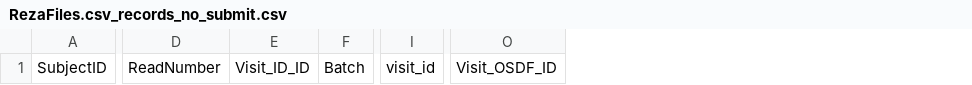
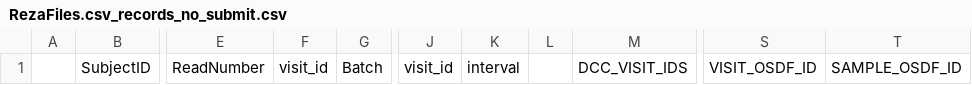
Before and after one commit to JAX-GM/osdf_submit, a CSV file: data_files/RezaFiles.csv_records_no_submit.csv, drawn as a sheet; only a part is shown, gaps mark what is left out; removed rows and columns are numbered as before the commit, all else as after; the diff names each change by its address in the sheet, - before the commit and + after, or states it on an @@ line.

```diff
--- a/data_files/RezaFiles.csv_records_no_submit.csv
+++ b/data_files/RezaFiles.csv_records_no_submit.csv
+column A, empty
-column E, row 1: Visit_ID_ID
+column F, row 1: visit_id
+column K, row 1: interval
+column L, empty
+column M, row 1: DCC_VISIT_IDS
-column O, row 1: Visit_OSDF_ID
+column S, row 1: VISIT_OSDF_ID
+column T, row 1: SAMPLE_OSDF_ID
```
Also changed, not shown: 10 other files.
